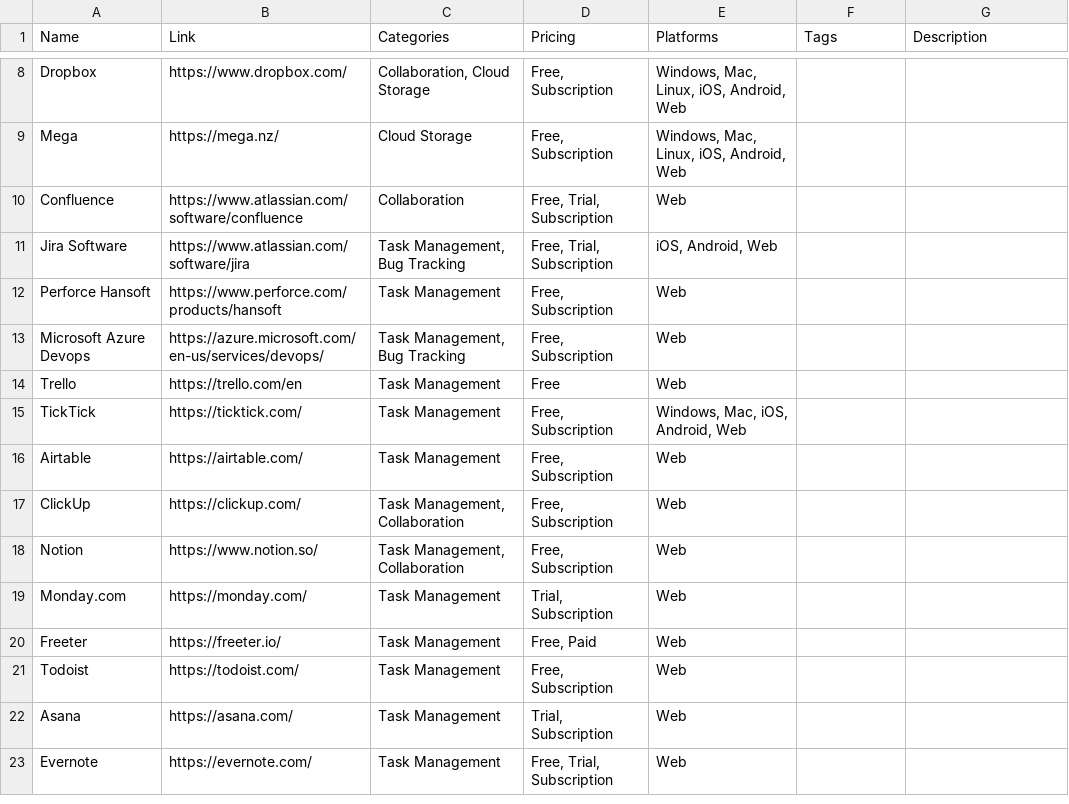
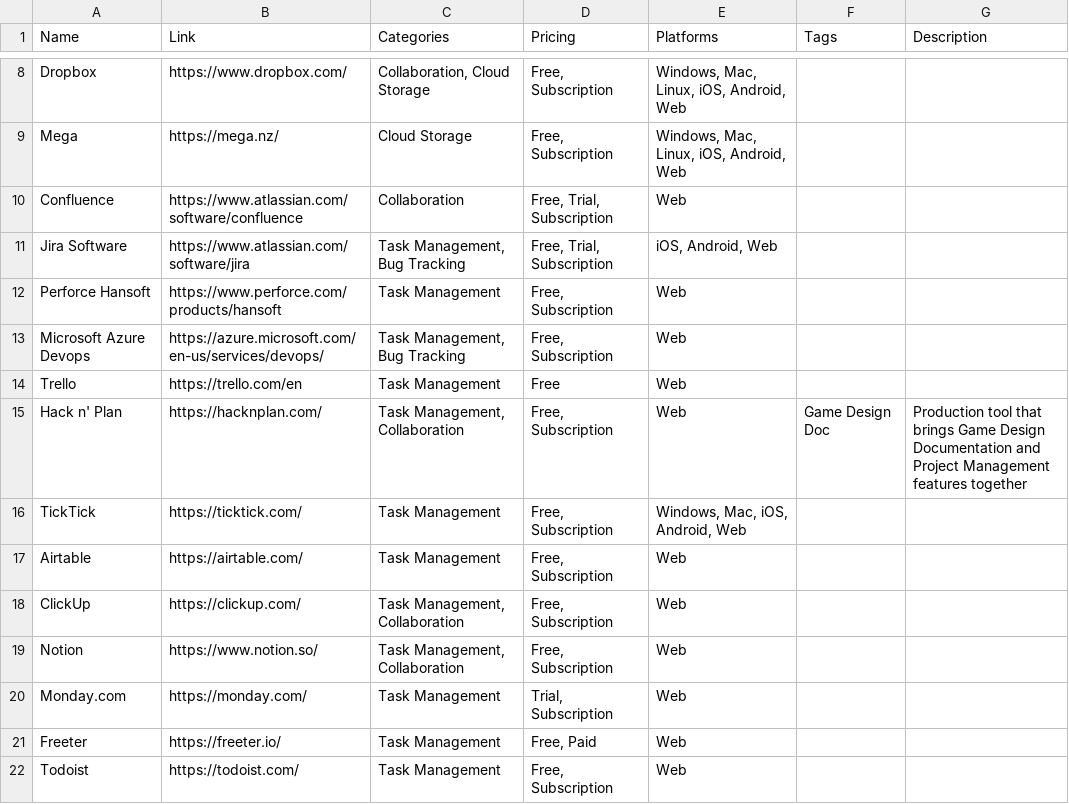
Before and after one commit to jackmelcher/gamedevelop.io, a CSV file: csv/tasking.csv, drawn as a sheet; only a part is shown, gaps mark what is left out; the shorter side is filled out with more unchanged rows; the diff names each change by its address in the sheet, - before the commit and + after, or states it on an @@ line.

Commit message:
Added Devops table group. Added CI/CD resource table. Changed background color to white and lightened sidebar color. Added more Voxel to tools guide

```diff
--- a/csv/tasking.csv
+++ b/csv/tasking.csv
+row 15: Hack n' Plan | https://hacknplan.com/ | Task Management, Collaboration | Free, Subscription | Web | Game Design Doc | Production tool that brings Game Design Documentation and Project Management features together
```
Also changed, not shown: csv/conventions.csv, csv/design.csv, 30 other files.
